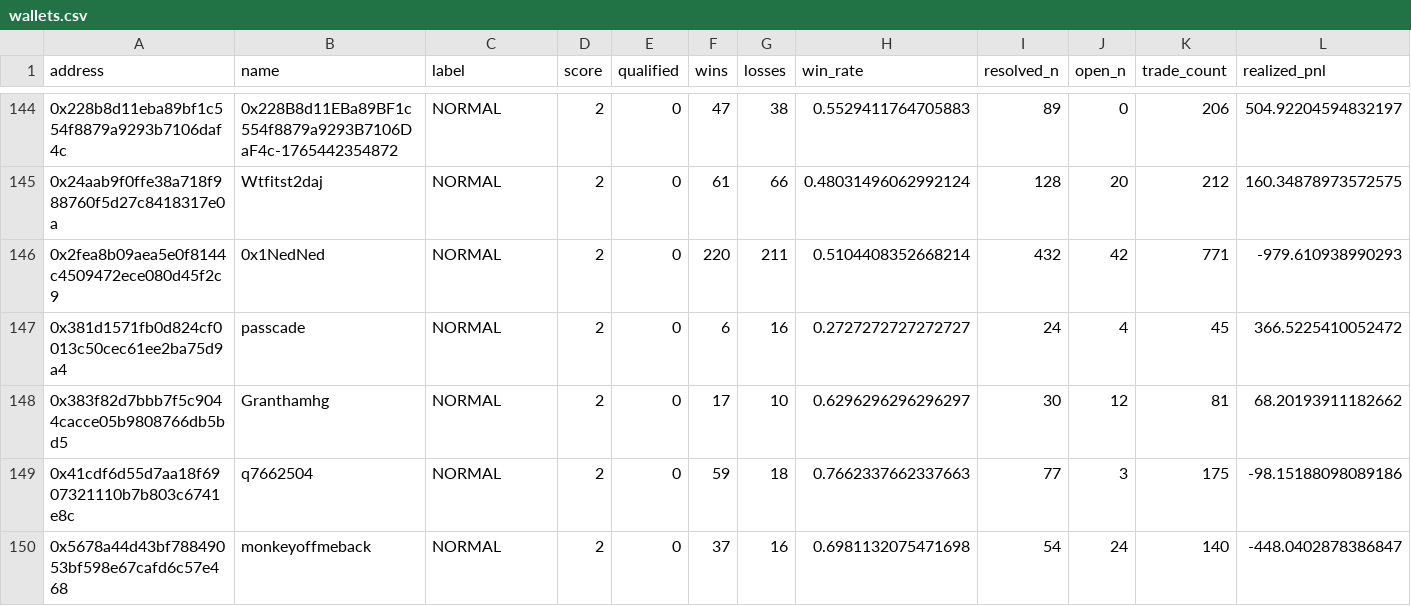
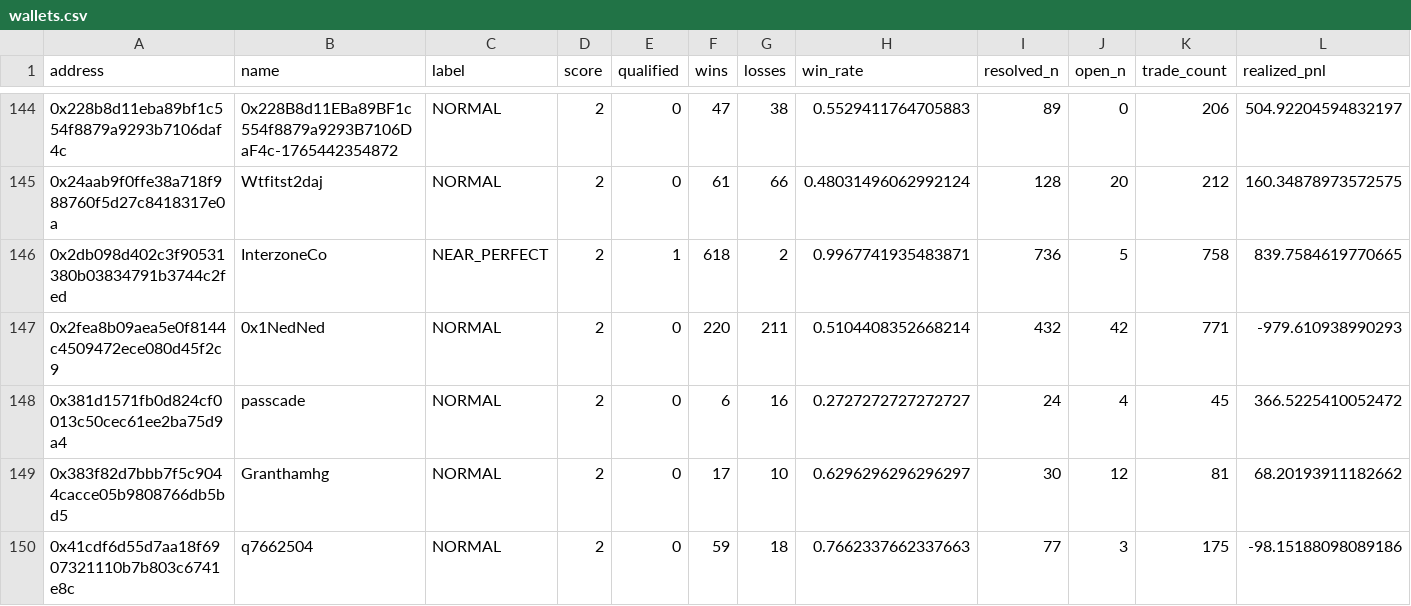
Before and after one commit to sophie-nguyenthuthuy/polycopy, a CSV file: data/wallets.csv, drawn as a sheet; only a part is shown, gaps mark what is left out; the shorter side is filled out with more unchanged rows; rows hold the shown columns only; the diff covers the shown part only; the diff names each change by its address in the sheet, - before the commit and + after, or states it on an @@ line.

```diff
--- a/data/wallets.csv
+++ b/data/wallets.csv
+row 146: 0x2db098d402c3f90531380b03834791b3744c2fed | InterzoneCo | NEAR_PERFECT | 2 | 1 | 618 | 2 | 0.9967741935483871 | 736 | 5 | 758 | 839.7584619770665
```
Also changed, not shown: 1 added row and 18 edited cells elsewhere in this file, 4 other files.
